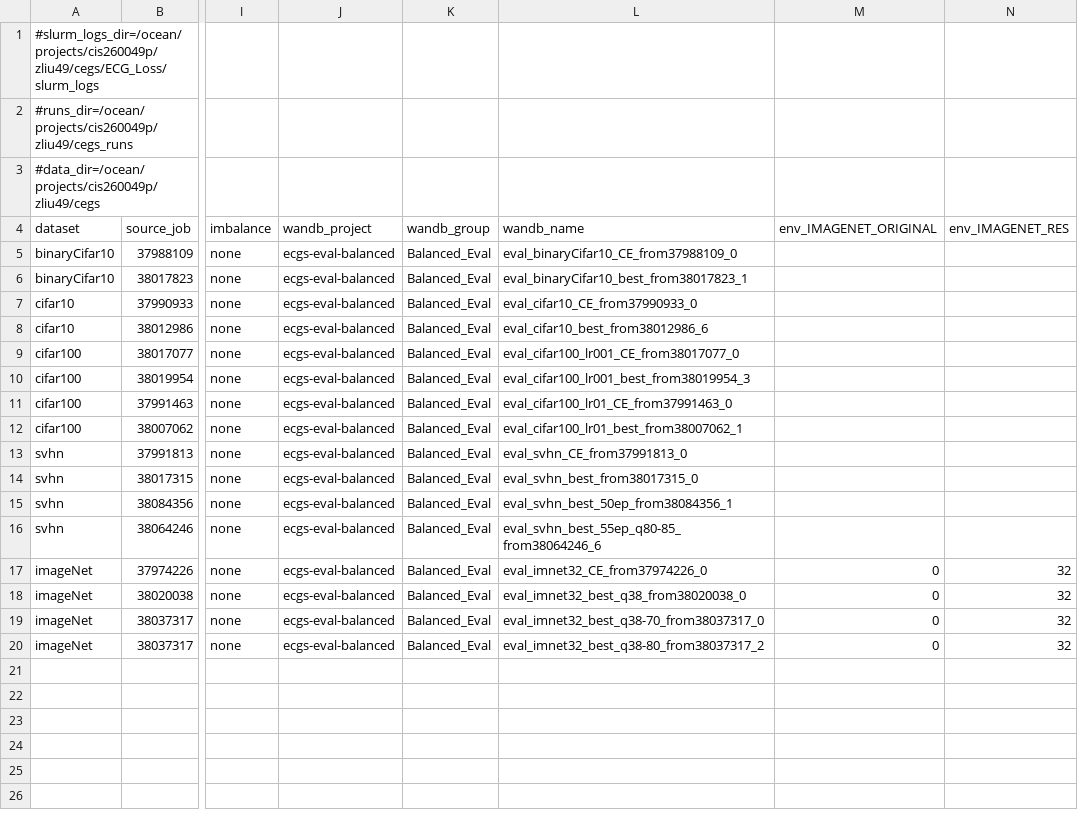
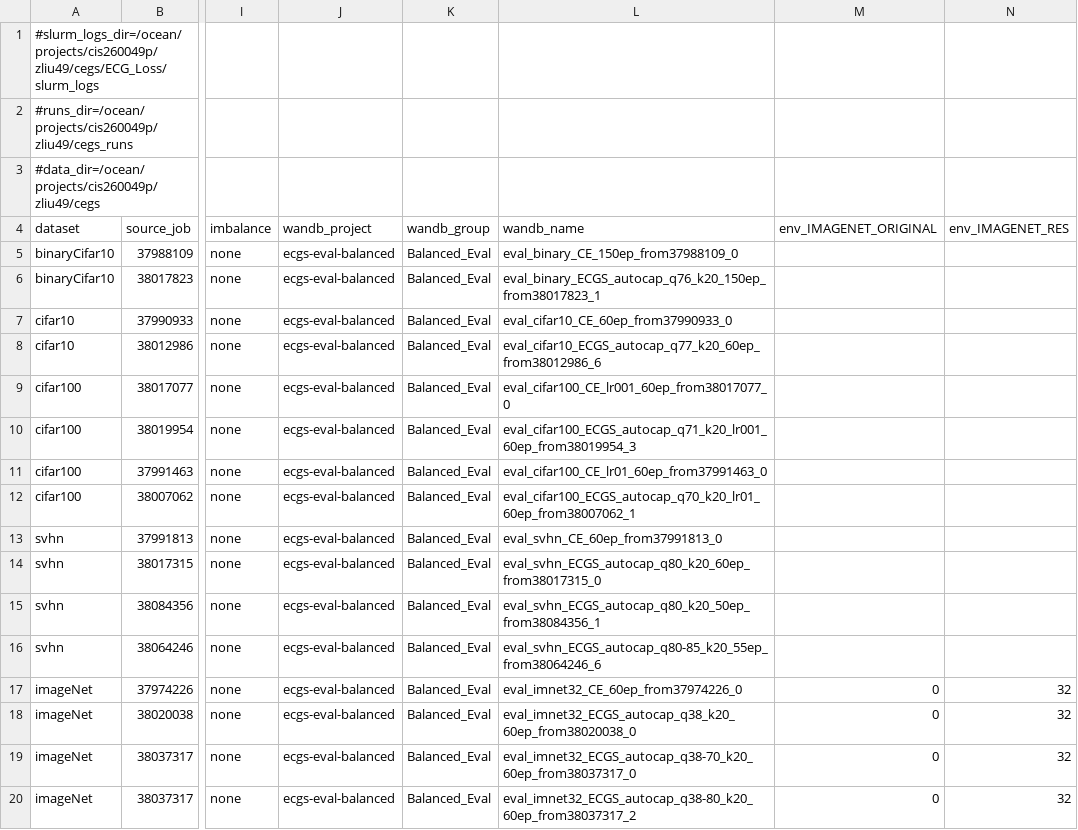
Before and after one commit to zhelianl-zl/ECG_Loss, a TSV file: sweeps/RunA_eval.tsv, drawn as a sheet; only a part is shown, gaps mark what is left out; the diff names each change by its address in the sheet, - before the commit and + after, or states it on an @@ line.

Commit message:
chore: descriptive wandb_name with dataset, params, epochs, source job

```diff
--- a/sweeps/RunA_eval.tsv
+++ b/sweeps/RunA_eval.tsv
-L5 (wandb_name): eval_binaryCifar10_CE_from37988109_0
+L5 (wandb_name): eval_binary_CE_150ep_from37988109_0
-L6 (wandb_name): eval_binaryCifar10_best_from38017823_1
+L6 (wandb_name): eval_binary_ECGS_autocap_q76_k20_150ep_from38017823_1
-L7 (wandb_name): eval_cifar10_CE_from37990933_0
+L7 (wandb_name): eval_cifar10_CE_60ep_from37990933_0
-L8 (wandb_name): eval_cifar10_best_from38012986_6
+L8 (wandb_name): eval_cifar10_ECGS_autocap_q77_k20_60ep_from38012986_6
-L9 (wandb_name): eval_cifar100_lr001_CE_from38017077_0
+L9 (wandb_name): eval_cifar100_CE_lr001_60ep_from38017077_0
-L10 (wandb_name): eval_cifar100_lr001_best_from38019954_3
+L10 (wandb_name): eval_cifar100_ECGS_autocap_q71_k20_lr001_60ep_from38019954_3
-L11 (wandb_name): eval_cifar100_lr01_CE_from37991463_0
+L11 (wandb_name): eval_cifar100_CE_lr01_60ep_from37991463_0
-L12 (wandb_name): eval_cifar100_lr01_best_from38007062_1
+L12 (wandb_name): eval_cifar100_ECGS_autocap_q70_k20_lr01_60ep_from38007062_1
-L13 (wandb_name): eval_svhn_CE_from37991813_0
+L13 (wandb_name): eval_svhn_CE_60ep_from37991813_0
-L14 (wandb_name): eval_svhn_best_from38017315_0
+L14 (wandb_name): eval_svhn_ECGS_autocap_q80_k20_60ep_from38017315_0
-L15 (wandb_name): eval_svhn_best_50ep_from38084356_1
+L15 (wandb_name): eval_svhn_ECGS_autocap_q80_k20_50ep_from38084356_1
-L16 (wandb_name): eval_svhn_best_55ep_q80-85_from38064246_6
+L16 (wandb_name): eval_svhn_ECGS_autocap_q80-85_k20_55ep_from38064246_6
-L17 (wandb_name): eval_imnet32_CE_from37974226_0
+L17 (wandb_name): eval_imnet32_CE_60ep_from37974226_0
-L18 (wandb_name): eval_imnet32_best_q38_from38020038_0
+L18 (wandb_name): eval_imnet32_ECGS_autocap_q38_k20_60ep_from38020038_0
-L19 (wandb_name): eval_imnet32_best_q38-70_from38037317_0
+L19 (wandb_name): eval_imnet32_ECGS_autocap_q38-70_k20_60ep_from38037317_0
-L20 (wandb_name): eval_imnet32_best_q38-80_from38037317_2
+L20 (wandb_name): eval_imnet32_ECGS_autocap_q38-80_k20_60ep_from38037317_2
```
Also changed, not shown: sweeps/RunB_eval.tsv.
